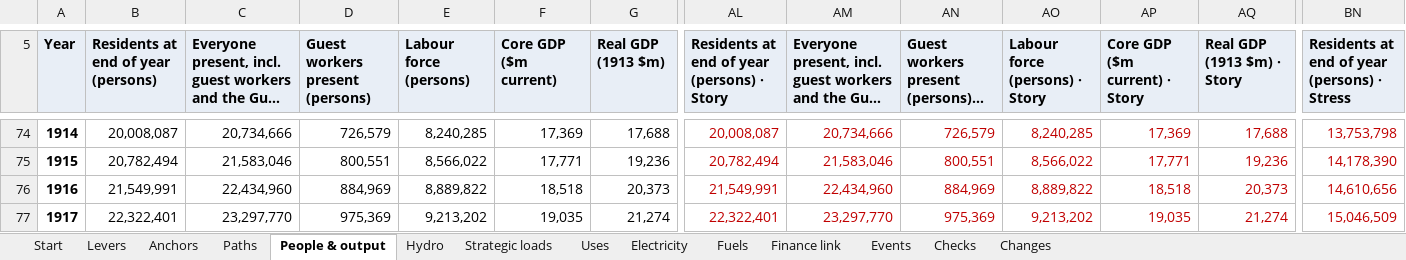
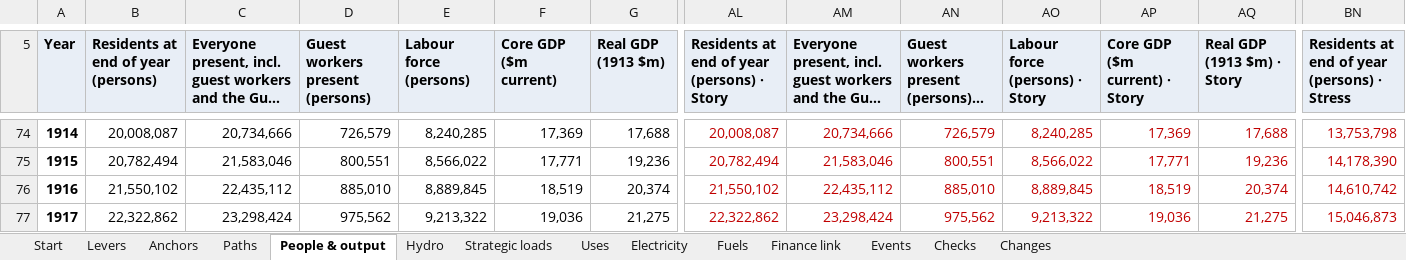
Before and after one commit to c-voelkle/pacifica, an Excel workbook: energy/Pacifica_energy_model_1846-1932.xlsx, sheet People & output, drawn as a sheet; only a part is shown, gaps mark what is left out; long unchanged cells end in …; values as stored, in another font and other column widths than the file's, no borders; the diff covers the shown part only; the diff names each change by its address in the sheet, - before the commit and + after, or states it on an @@ line.

```diff
--- a/energy/Pacifica_energy_model_1846-1932.xlsx (sheet People & output)
+++ b/energy/Pacifica_energy_model_1846-1932.xlsx (sheet People & output)
-B76: 21,549,991
+B76: 21,550,102
-C76: 22,434,960
+C76: 22,435,112
-D76 (Guest workers present (persons)): 884,969
+D76 (Guest workers present (persons)): 885,010
-E76 (Labour force (persons)): 8,889,822
+E76 (Labour force (persons)): 8,889,845
-F76 (Core GDP ($m current)): 18,518
+F76 (Core GDP ($m current)): 18,519
-G76 (Real GDP (1913 $m)): 20,373
+G76 (Real GDP (1913 $m)): 20,374
-AL76: 21,549,991
+AL76: 21,550,102
-AM76: 22,434,960
+AM76: 22,435,112
-AN76: 884,969
+AN76: 885,010
-AO76 (Labour force (persons) · Story): 8,889,822
+AO76 (Labour force (persons) · Story): 8,889,845
-AP76 (Core GDP ($m current) · Story): 18,518
+AP76 (Core GDP ($m current) · Story): 18,519
-AQ76 (Real GDP (1913 $m) · Story): 20,373
+AQ76 (Real GDP (1913 $m) · Story): 20,374
-BN76: 14,610,656
+BN76: 14,610,742
-B77: 22,322,401
+B77: 22,322,862
-C77: 23,297,770
+C77: 23,298,424
-D77 (Guest workers present (persons)): 975,369
+D77 (Guest workers present (persons)): 975,562
-E77 (Labour force (persons)): 9,213,202
+E77 (Labour force (persons)): 9,213,322
-F77 (Core GDP ($m current)): 19,035
+F77 (Core GDP ($m current)): 19,036
-G77 (Real GDP (1913 $m)): 21,274
+G77 (Real GDP (1913 $m)): 21,275
-AL77: 22,322,401
+AL77: 22,322,862
-AM77: 23,297,770
+AM77: 23,298,424
-AN77: 975,369
+AN77: 975,562
-AO77 (Labour force (persons) · Story): 9,213,202
+AO77 (Labour force (persons) · Story): 9,213,322
-AP77 (Core GDP ($m current) · Story): 19,035
+AP77 (Core GDP ($m current) · Story): 19,036
-AQ77 (Real GDP (1913 $m) · Story): 21,274
+AQ77 (Real GDP (1913 $m) · Story): 21,275
-BN77: 15,046,509
+BN77: 15,046,873
```
Also changed, not shown: 326 edited cells elsewhere in this sheet, sheet Electricity, sheet Uses, sheet Fuels, sheet Finance link, sheet Start, sheet Paths, 3 more sheets, 12 other files.
